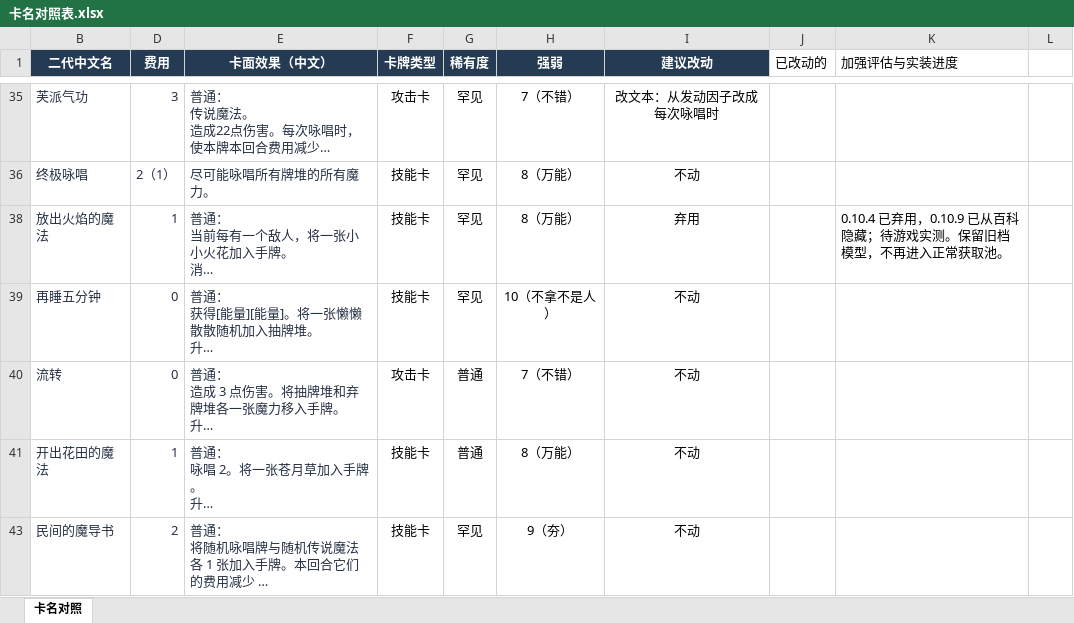
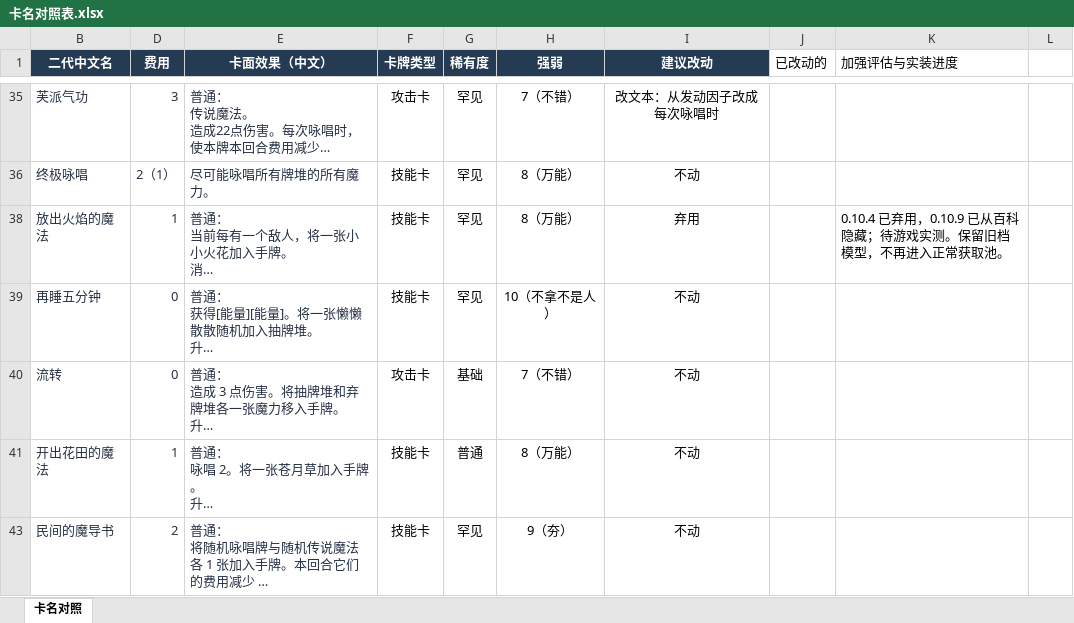
Before and after one commit to Figure633/STS2_FrierenMod, an Excel workbook: 卡名对照表.xlsx, sheet 卡名对照, drawn as a sheet; only a part is shown, gaps mark what is left out; long unchanged cells end in …; values as stored, in another font and other column widths than the file's, no borders; table styles not drawn; the diff covers the shown part only; the diff names each change by its address in the sheet, - before the commit and + after, or states it on an @@ line.

```diff
--- a/卡名对照表.xlsx (sheet 卡名对照)
+++ b/卡名对照表.xlsx (sheet 卡名对照)
-G40 (稀有度): 普通
+G40 (稀有度): 基础
```
Also changed, not shown: 12 edited cells elsewhere in this sheet, hidden cells, 41 other files.
